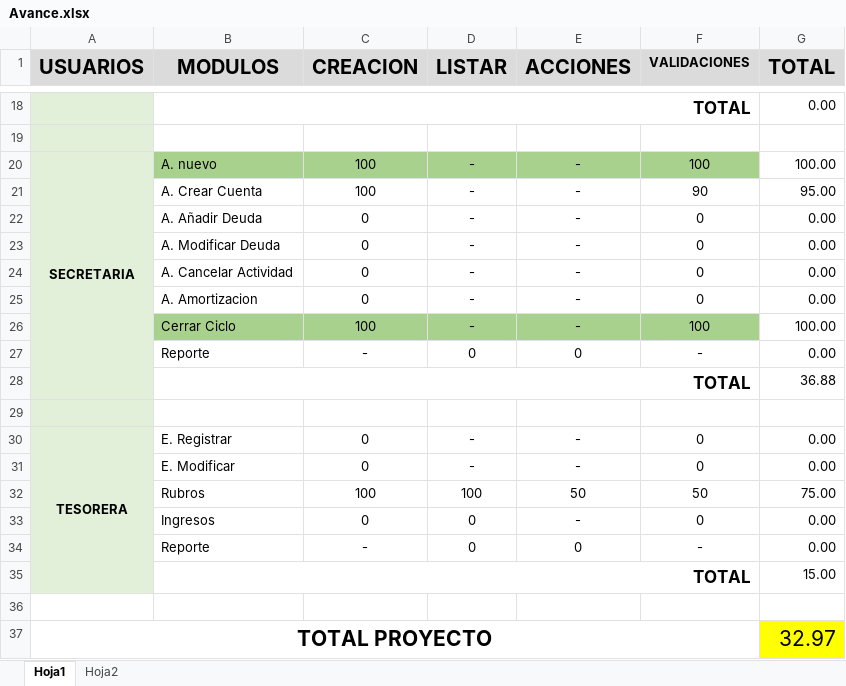
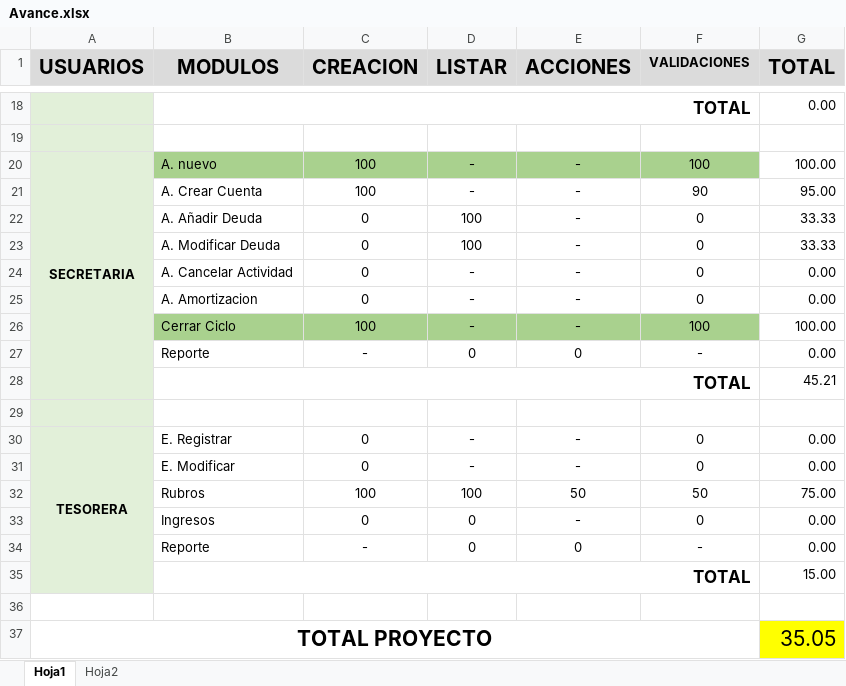
Before and after one commit to cristiancastrodc/JSORIA_GIT, an Excel workbook: Docs/Avance.xlsx, sheet Hoja1, drawn as a sheet; only a part is shown, gaps mark what is left out; values as stored, in another font and other column widths than the file's, no borders; conditional formats not drawn; the diff names each change by its address in the sheet, - before the commit and + after, or states it on an @@ line.

Commit message:
actualizacion

```diff
--- a/Docs/Avance.xlsx (sheet Hoja1)
+++ b/Docs/Avance.xlsx (sheet Hoja1)
-D22:D23 (LISTAR): -
+D22:D23 (LISTAR): 100
-G22:G23 (TOTAL): 0.00
+G22:G23 (TOTAL): 33.33
-G28 (TOTAL): 36.88
+G28 (TOTAL): 45.21
-G37 (TOTAL): 32.97
+G37 (TOTAL): 35.05
```
